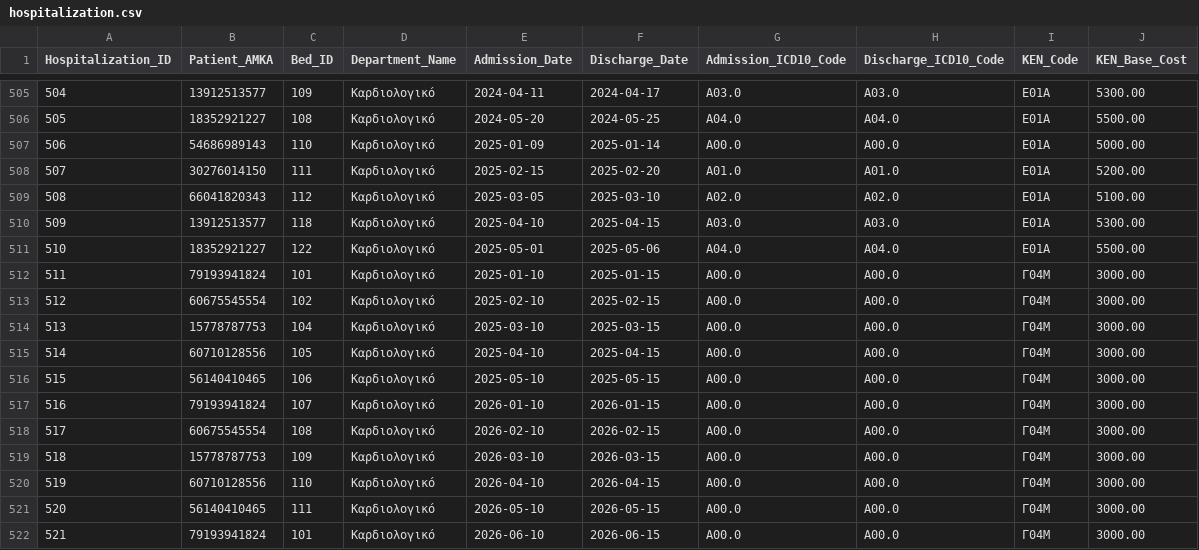
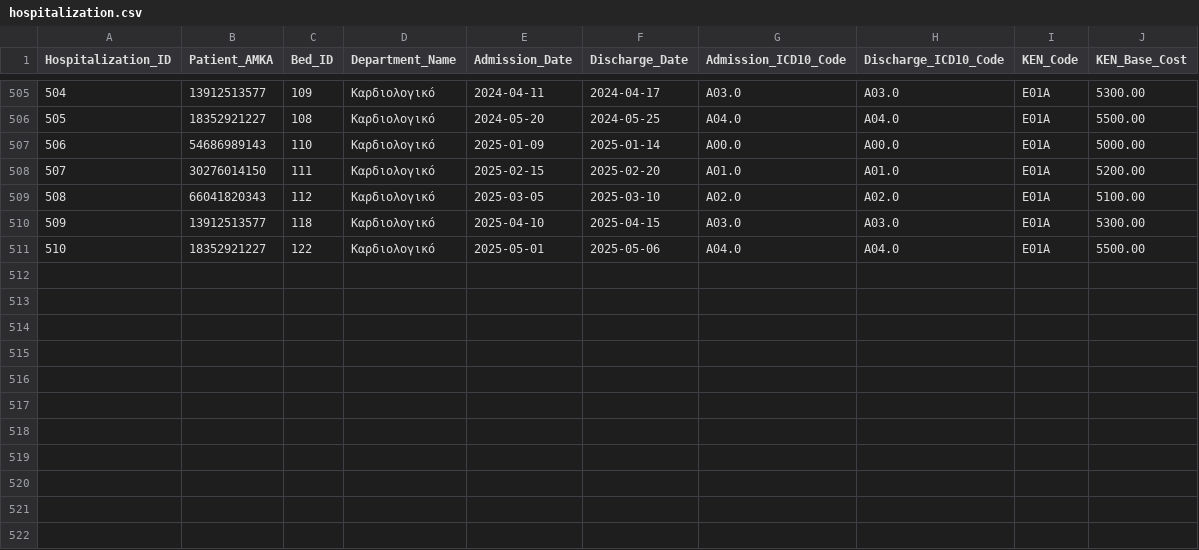
Before and after one commit to ntua-el22874/DB-Project-12, a CSV file: ListForDB_csv/hospitalization.csv, drawn as a sheet; only a part is shown, gaps mark what is left out; the diff names each change by its address in the sheet, - before the commit and + after, or states it on an @@ line.

Commit message:
Update hospitalization.csv

```diff
--- a/ListForDB_csv/hospitalization.csv
+++ b/ListForDB_csv/hospitalization.csv
-row 512: 511 | 79193941824 | 101 | Καρδιολογικό | 2025-01-10 | 2025-01-15 | A00.0 | A00.0 | Γ04Μ | 3000.00
-row 513: 512 | 60675545554 | 102 | Καρδιολογικό | 2025-02-10 | 2025-02-15 | A00.0 | A00.0 | Γ04Μ | 3000.00
-row 514: 513 | 15778787753 | 104 | Καρδιολογικό | 2025-03-10 | 2025-03-15 | A00.0 | A00.0 | Γ04Μ | 3000.00
-row 515: 514 | 60710128556 | 105 | Καρδιολογικό | 2025-04-10 | 2025-04-15 | A00.0 | A00.0 | Γ04Μ | 3000.00
-row 516: 515 | 56140410465 | 106 | Καρδιολογικό | 2025-05-10 | 2025-05-15 | A00.0 | A00.0 | Γ04Μ | 3000.00
-row 517: 516 | 79193941824 | 107 | Καρδιολογικό | 2026-01-10 | 2026-01-15 | A00.0 | A00.0 | Γ04Μ | 3000.00
-row 518: 517 | 60675545554 | 108 | Καρδιολογικό | 2026-02-10 | 2026-02-15 | A00.0 | A00.0 | Γ04Μ | 3000.00
-row 519: 518 | 15778787753 | 109 | Καρδιολογικό | 2026-03-10 | 2026-03-15 | A00.0 | A00.0 | Γ04Μ | 3000.00
-row 520: 519 | 60710128556 | 110 | Καρδιολογικό | 2026-04-10 | 2026-04-15 | A00.0 | A00.0 | Γ04Μ | 3000.00
-row 521: 520 | 56140410465 | 111 | Καρδιολογικό | 2026-05-10 | 2026-05-15 | A00.0 | A00.0 | Γ04Μ | 3000.00
-row 522: 521 | 79193941824 | 101 | Καρδιολογικό | 2026-06-10 | 2026-06-15 | A00.0 | A00.0 | Γ04Μ | 3000.00
```
